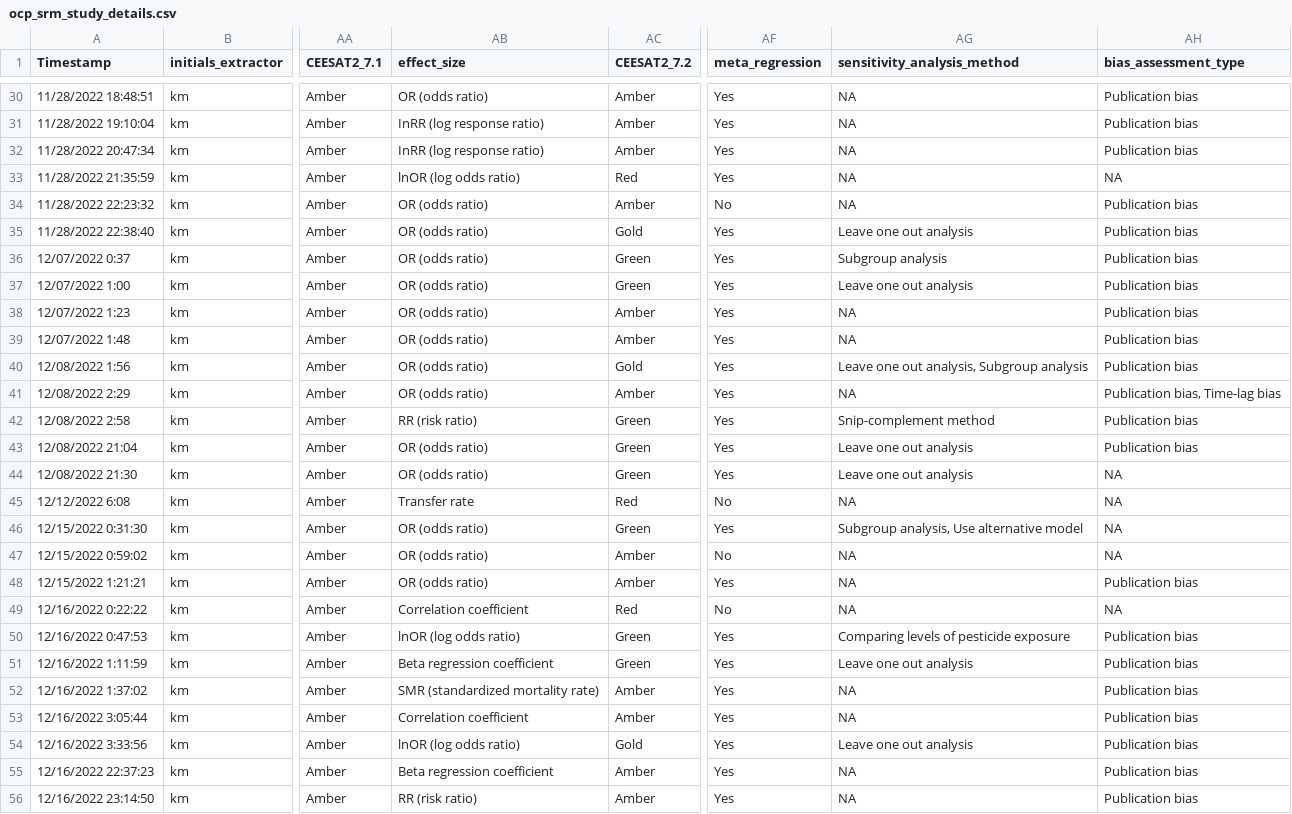
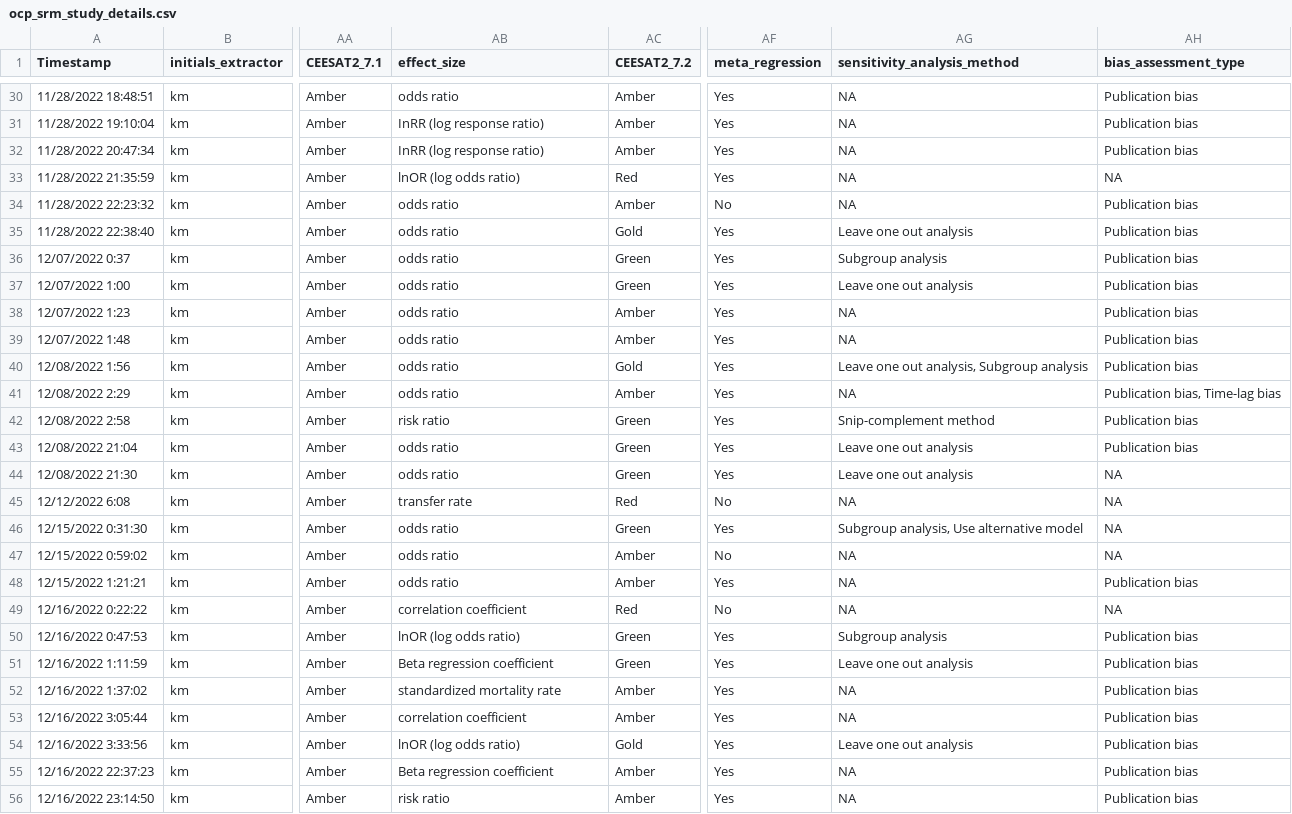
Before and after one commit to KyleMorrison99/organochlorineSRM_analysis, a CSV file: data/ocp_srm_study_details.csv, drawn as a sheet; only a part is shown, gaps mark what is left out; the diff covers the shown part only; the diff names each change by its address in the sheet, - before the commit and + after, or states it on an @@ line.

```diff
--- a/data/ocp_srm_study_details.csv
+++ b/data/ocp_srm_study_details.csv
-AB30 (effect_size): OR (odds ratio)
+AB30 (effect_size): odds ratio
-AB34:AB41 (effect_size): OR (odds ratio)
+AB34:AB41 (effect_size): odds ratio
-AB42 (effect_size): RR (risk ratio)
+AB42 (effect_size): risk ratio
-AB43:AB44 (effect_size): OR (odds ratio)
+AB43:AB44 (effect_size): odds ratio
-AB45 (effect_size): Transfer rate
+AB45 (effect_size): transfer rate
-AB46:AB48 (effect_size): OR (odds ratio)
+AB46:AB48 (effect_size): odds ratio
-AB49 (effect_size): Correlation coefficient
+AB49 (effect_size): correlation coefficient
-AG50 (sensitivity_analysis_method): Comparing levels of pesticide exposure
+AG50 (sensitivity_analysis_method): Subgroup analysis
-AB52 (effect_size): SMR (standardized mortality rate)
+AB52 (effect_size): standardized mortality rate
-AB53 (effect_size): Correlation coefficient
+AB53 (effect_size): correlation coefficient
-AB56 (effect_size): RR (risk ratio)
+AB56 (effect_size): risk ratio
```
Also changed, not shown: 49 edited cells elsewhere in this file, 40 other files.
